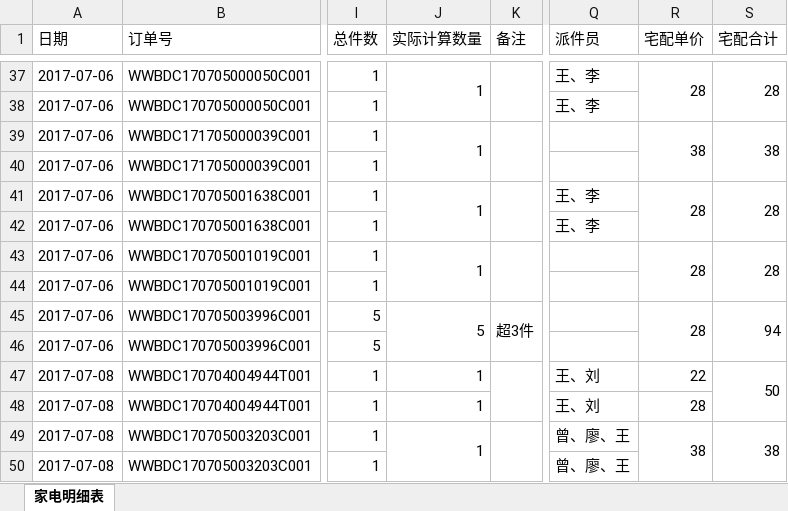
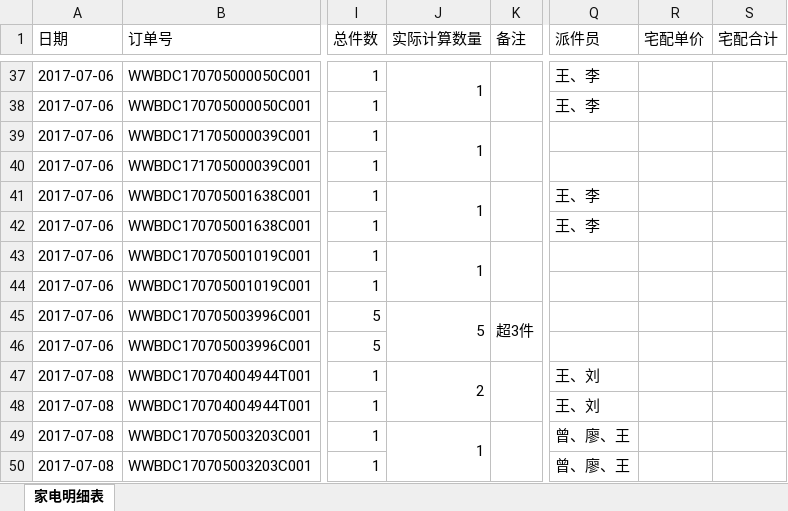
Before and after one commit to jlz7230220/test, an Excel workbook: 宅易通汇总明细表7月_30.xlsx, sheet 家电明细表, drawn as a sheet; only a part is shown, gaps mark what is left out; values as stored, in another font and other column widths than the file's, no cell formats; conditional formats not drawn; the diff covers the shown part only; the diff names each change by its address in the sheet, - before the commit and + after, or states it on an @@ line.

```diff
--- a/宅易通汇总明细表7月_30.xlsx (sheet 家电明细表)
+++ b/宅易通汇总明细表7月_30.xlsx (sheet 家电明细表)
-R37 (宅配单价): 28
+R37 (宅配单价): (empty)
-R37:R38 merged
-S37 (宅配合计): 28
+S37 (宅配合计): (empty)
-S37:S38 merged
-R39 (宅配单价): 38
+R39 (宅配单价): (empty)
-R39:R40 merged
-S39 (宅配合计): 38
+S39 (宅配合计): (empty)
-S39:S40 merged
-R41 (宅配单价): 28
+R41 (宅配单价): (empty)
-R41:R42 merged
-S41 (宅配合计): 28
+S41 (宅配合计): (empty)
-S41:S42 merged
-R43 (宅配单价): 28
+R43 (宅配单价): (empty)
-R43:R44 merged
-S43 (宅配合计): 28
+S43 (宅配合计): (empty)
-S43:S44 merged
-R45 (宅配单价): 28
+R45 (宅配单价): (empty)
-R45:R46 merged
-S45 (宅配合计): 94
+S45 (宅配合计): (empty)
-S45:S46 merged
-J47 (实际计算数量): 1
+J47 (实际计算数量): 2
+J47:J48 merged
-R47 (宅配单价): 22
+R47 (宅配单价): (empty)
-S47 (宅配合计): 50
+S47 (宅配合计): (empty)
-S47:S48 merged
-J48 (实际计算数量): 1
+J48 (实际计算数量): (empty)
-R48 (宅配单价): 28
+R48 (宅配单价): (empty)
-R49 (宅配单价): 38
+R49 (宅配单价): (empty)
-R49:R50 merged
-S49 (宅配合计): 38
+S49 (宅配合计): (empty)
-S49:S50 merged
```
Also changed, not shown: 1 removed row, 450 edited cells and merged cells elsewhere in this sheet, cell formats.
